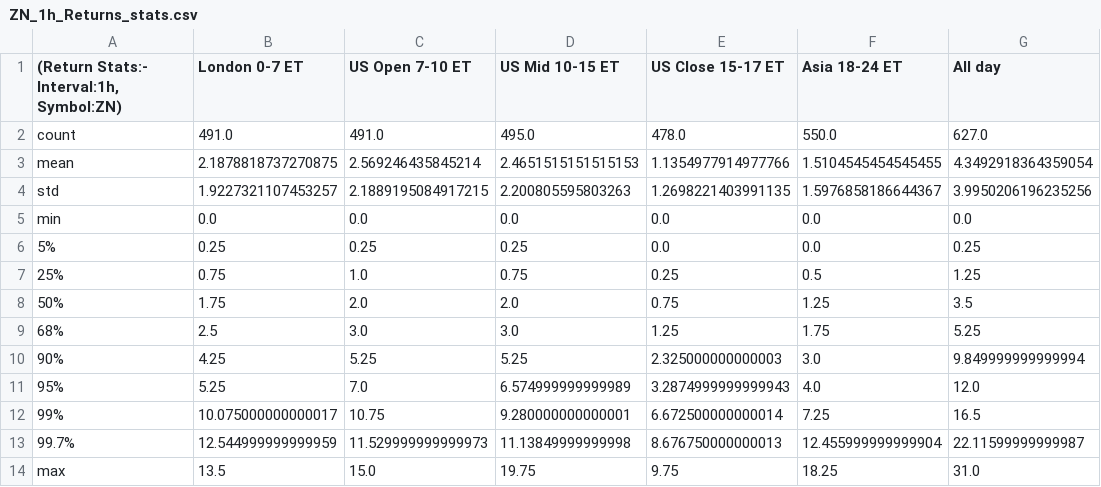
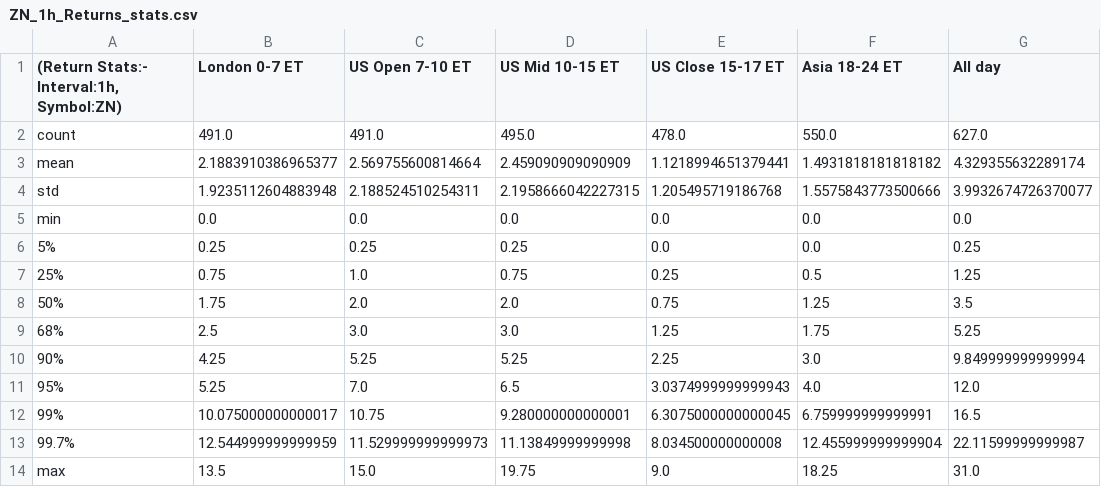
Before and after one commit to MinnieWang1213/DistroDashboard, a CSV file: Intraday_data_files_stats_and_plots_folder/ZN_1h_Returns_stats.csv, drawn as a sheet.

Commit message:
Add new stats/plots folders and files created by Python script

```diff
--- a/Intraday_data_files_stats_and_plots_folder/ZN_1h_Returns_stats.csv
+++ b/Intraday_data_files_stats_and_plots_folder/ZN_1h_Returns_stats.csv
@@ -2,4 +2,4 @@
 count,491.0,491.0,495.0,478.0,550.0,627.0
-mean,2.1878818737270875,2.569246435845214,2.4651515151515153,1.1354977914977766,1.5104545454545455,4.3492918364359054
-std,1.9227321107453257,2.1889195084917215,2.200805595803263,1.2698221403991135,1.5976858186644367,3.9950206196235256
+mean,2.1883910386965377,2.569755600814664,2.459090909090909,1.1218994651379441,1.4931818181818182,4.329355632289174
+std,1.9235112604883948,2.188524510254311,2.1958666042227315,1.205495719186768,1.5575843773500666,3.9932674726370077
 min,0.0,0.0,0.0,0.0,0.0,0.0
@@ -9,6 +9,6 @@ min,0.0,0.0,0.0,0.0,0.0,0.0
 68%,2.5,3.0,3.0,1.25,1.75,5.25
-90%,4.25,5.25,5.25,2.325000000000003,3.0,9.849999999999994
-95%,5.25,7.0,6.574999999999989,3.2874999999999943,4.0,12.0
-99%,10.075000000000017,10.75,9.280000000000001,6.672500000000014,7.25,16.5
-99.7%,12.544999999999959,11.529999999999973,11.13849999999998,8.676750000000013,12.455999999999904,22.11599999999987
-max,13.5,15.0,19.75,9.75,18.25,31.0
+90%,4.25,5.25,5.25,2.25,3.0,9.849999999999994
+95%,5.25,7.0,6.5,3.0374999999999943,4.0,12.0
+99%,10.075000000000017,10.75,9.280000000000001,6.3075000000000045,6.759999999999991,16.5
+99.7%,12.544999999999959,11.529999999999973,11.13849999999998,8.034500000000008,12.455999999999904,22.11599999999987
+max,13.5,15.0,19.75,9.0,18.25,31.0
```
Also changed, not shown: Intraday_data_files_stats_and_plots_folder/US_Close_15-17_ET_latest_custom_days_Volatility_Returns_1h_ZN_stats.csv, Intraday_data_files_stats_and_plots_folder/US_Mid_10-15_ET_latest_custom_days_Volatility_Returns_1h_ZN.csv, 41 other files.
